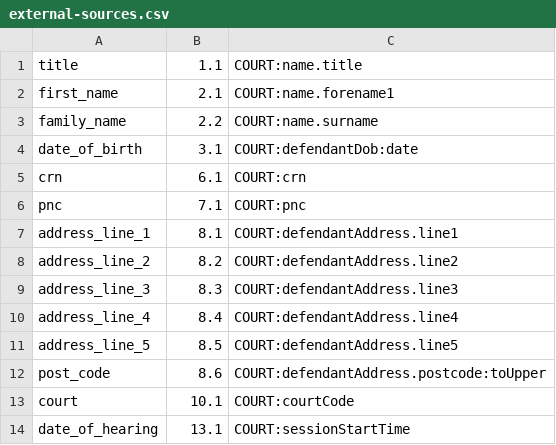
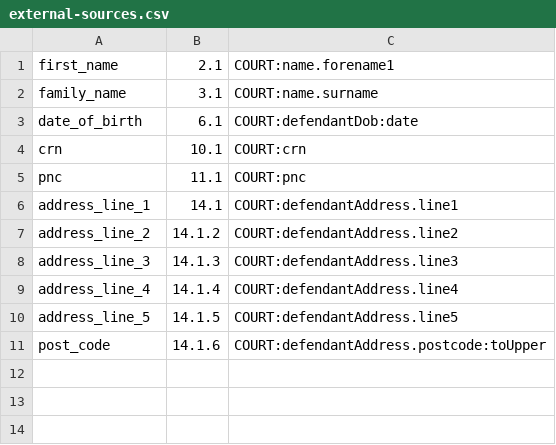
Before and after one commit to ministryofjustice/hmpps-assessments-api, a CSV file: psr/data/external-sources.csv, drawn as a sheet.

Commit message:
Update COURT mappings for changed question references

```diff
--- a/psr/data/external-sources.csv
+++ b/psr/data/external-sources.csv
@@ -1,14 +1,11 @@
-title,1.1,COURT:name.title
 first_name,2.1,COURT:name.forename1
-family_name,2.2,COURT:name.surname
-date_of_birth,3.1,COURT:defendantDob:date
-crn,6.1,COURT:crn
-pnc,7.1,COURT:pnc
-address_line_1,8.1,COURT:defendantAddress.line1
-address_line_2,8.2,COURT:defendantAddress.line2
-address_line_3,8.3,COURT:defendantAddress.line3
-address_line_4,8.4,COURT:defendantAddress.line4
-address_line_5,8.5,COURT:defendantAddress.line5
-post_code,8.6,COURT:defendantAddress.postcode:toUpper
-court,10.1,COURT:courtCode
-date_of_hearing,13.1,COURT:sessionStartTime
+family_name,3.1,COURT:name.surname
+date_of_birth,6.1,COURT:defendantDob:date
+crn,10.1,COURT:crn
+pnc,11.1,COURT:pnc
+address_line_1,14.1,COURT:defendantAddress.line1
+address_line_2,14.1.2,COURT:defendantAddress.line2
+address_line_3,14.1.3,COURT:defendantAddress.line3
+address_line_4,14.1.4,COURT:defendantAddress.line4
+address_line_5,14.1.5,COURT:defendantAddress.line5
+post_code,14.1.6,COURT:defendantAddress.postcode:toUpper
```
